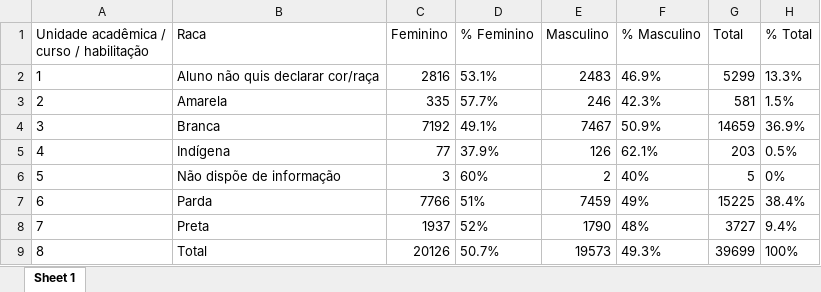
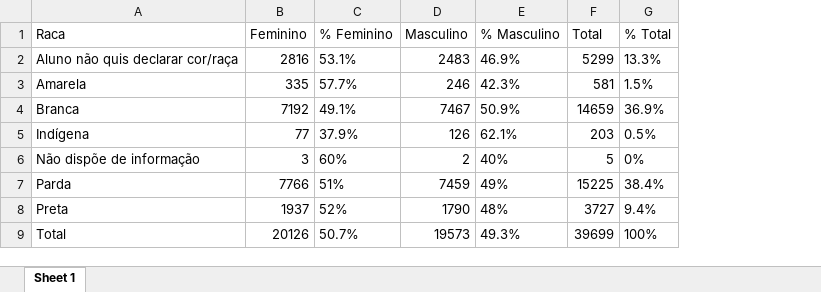
Before and after one commit to dai-unb/anuario2020, an Excel workbook: dados_graduacao/Tabela2.XX2.xlsx, sheet Sheet 1, drawn as a sheet; values as stored, in another font and other column widths than the file's, no borders; the diff names each change by its address in the sheet, - before the commit and + after, or states it on an @@ line.

```diff
--- a/dados_graduacao/Tabela2.XX2.xlsx (sheet Sheet 1)
+++ b/dados_graduacao/Tabela2.XX2.xlsx (sheet Sheet 1)
-column A, rows 1-9: Unidade acadêmica / curso / habilitação | 1 | 2 | 3 | 4 | 5 | 6 | 7 | 8
```
Also changed, not shown: dados_graduacao/Tabela2.10.xlsx, dados_graduacao/Tabela2.11.xlsx, 24 other files.
